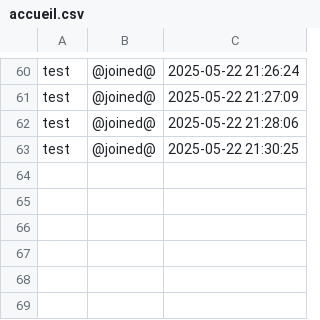
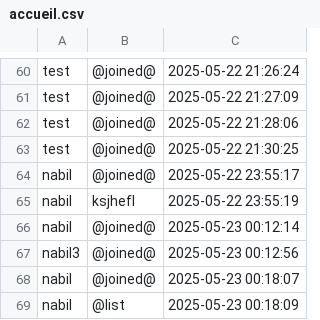
Before and after one commit to MaxbanCh/BetterSkype, a CSV file: salon/accueil.csv, drawn as a sheet; only a part is shown, gaps mark what is left out.

```diff
--- a/salon/accueil.csv
+++ b/salon/accueil.csv
@@ -63 +63,7 @@ test,@joined@,2025-05-22 21:28:06
 test,@joined@,2025-05-22 21:30:25
+nabil,@joined@,2025-05-22 23:55:17
+nabil,ksjhefl,2025-05-22 23:55:19
+nabil,@joined@,2025-05-23 00:12:14
+nabil3,@joined@,2025-05-23 00:12:56
+nabil,@joined@,2025-05-23 00:18:07
+nabil,@list,2025-05-23 00:18:09
```
Also changed, not shown: 19 other files.
